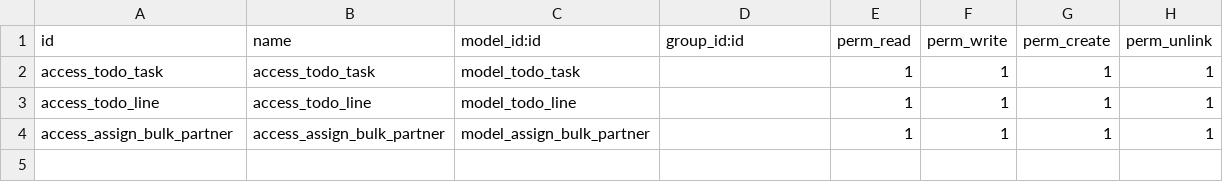
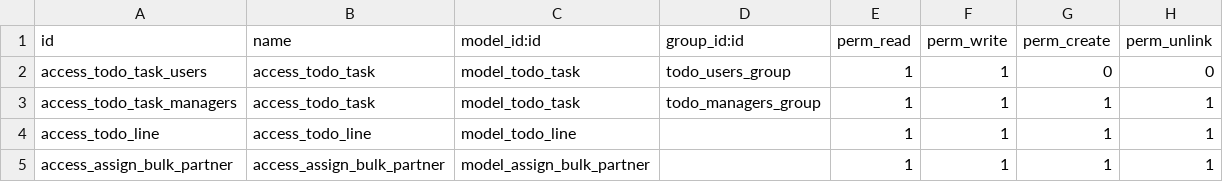
Before and after one commit to WaleedAlsafari/odoo17-dev, a CSV file: odoo/custom_addons/todo_management/security/ir.model.access.csv, drawn as a sheet.

```diff
--- a/odoo/custom_addons/todo_management/security/ir.model.access.csv
+++ b/odoo/custom_addons/todo_management/security/ir.model.access.csv
@@ -1,3 +1,4 @@
 id,name,model_id:id,group_id:id,perm_read,perm_write,perm_create,perm_unlink
-access_todo_task,access_todo_task,model_todo_task,,1,1,1,1
+access_todo_task_users,access_todo_task,model_todo_task,todo_users_group,1,1,0,0
+access_todo_task_managers,access_todo_task,model_todo_task,todo_managers_group,1,1,1,1
 access_todo_line,access_todo_line,model_todo_line,,1,1,1,1
```
Also changed, not shown: 2 other files.
